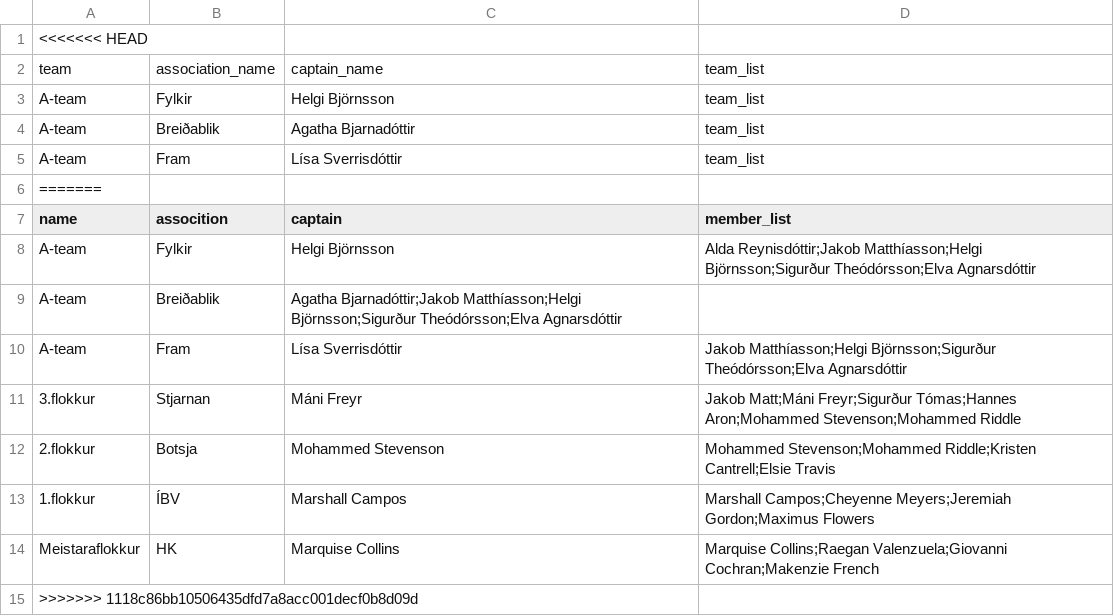
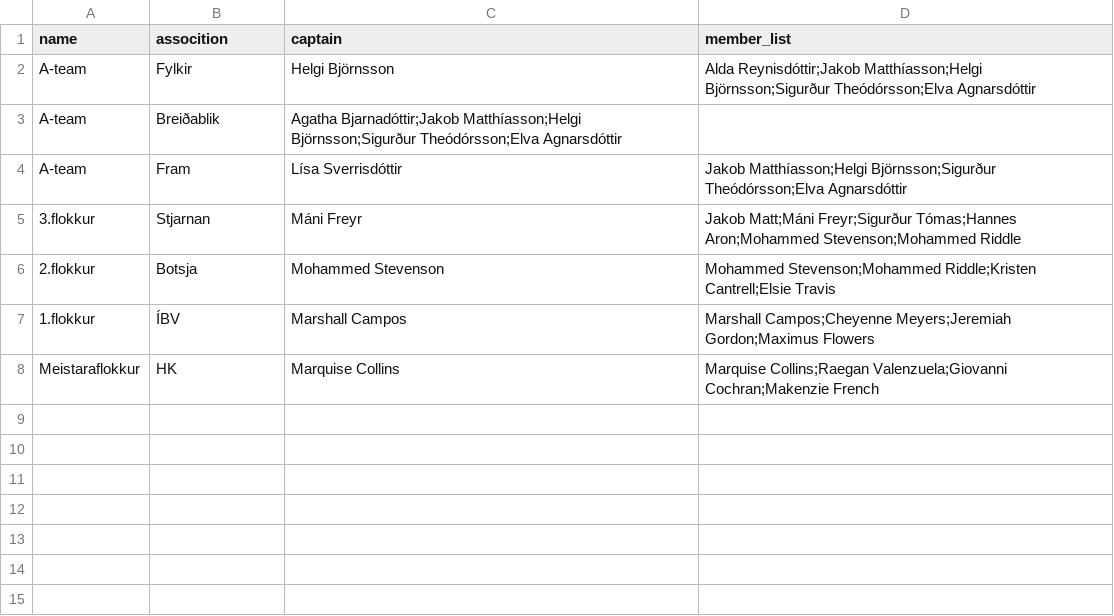
Before and after one commit to JakobMatt1310/RU_Basemenet_open, a CSV file: RU_Open_tests/data_layer/teams.csv, drawn as a sheet; the diff names each change by its address in the sheet, - before the commit and + after, or states it on an @@ line.

```diff
--- a/RU_Open_tests/data_layer/teams.csv
+++ b/RU_Open_tests/data_layer/teams.csv
-row 1: <<<<<<< HEAD
-row 2: team | association_name | captain_name | team_list
-row 3: A-team | Fylkir | Helgi Björnsson | team_list
-row 4: A-team | Breiðablik | Agatha Bjarnadóttir | team_list
-row 5: A-team | Fram | Lísa Sverrisdóttir | team_list
-row 6: =======
-row 15: >>>>>>> 1118c86bb10506435dfd7a8acc001decf0b8d09d
```
Also changed, not shown: 3 other files.
